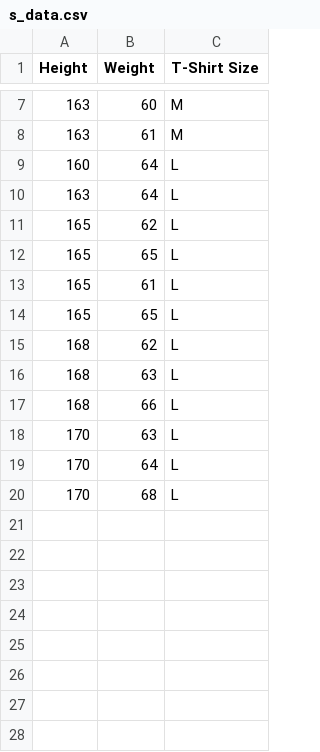
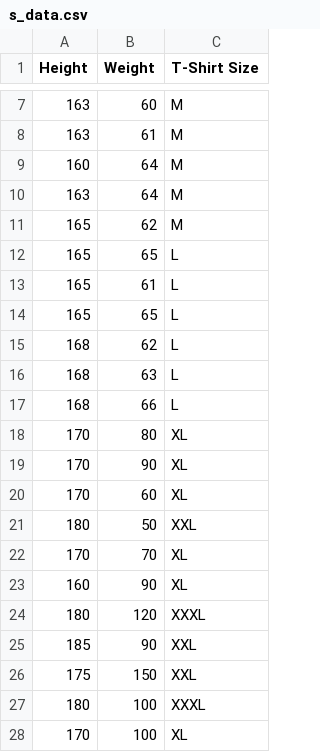
Before and after one commit to vijaykumar10022/MahineLearning-With-Syllabus-wise, a CSV file: s_data.csv, drawn as a sheet; only a part is shown, gaps mark what is left out.

Commit message:
Update s_data.csv

```diff
--- a/s_data.csv
+++ b/s_data.csv
@@ -8,5 +8,5 @@ Height,Weight,T-Shirt Size
 163,61,M
-160,64,L
-163,64,L
-165,62,L
+160,64,M
+163,64,M
+165,62,M
 165,65,L
@@ -17,4 +17,12 @@ Height,Weight,T-Shirt Size
 168,66,L
-170,63,L
-170,64,L
-170,68,L
+170,80,XL
+170,90,XL
+170,60,XL
+180,50,XXL
+170,70,XL
+160,90,XL
+180,120,XXXL
+185,90,XXL
+175,150,XXL
+180,100,XXXL
+170,100,XL
```
